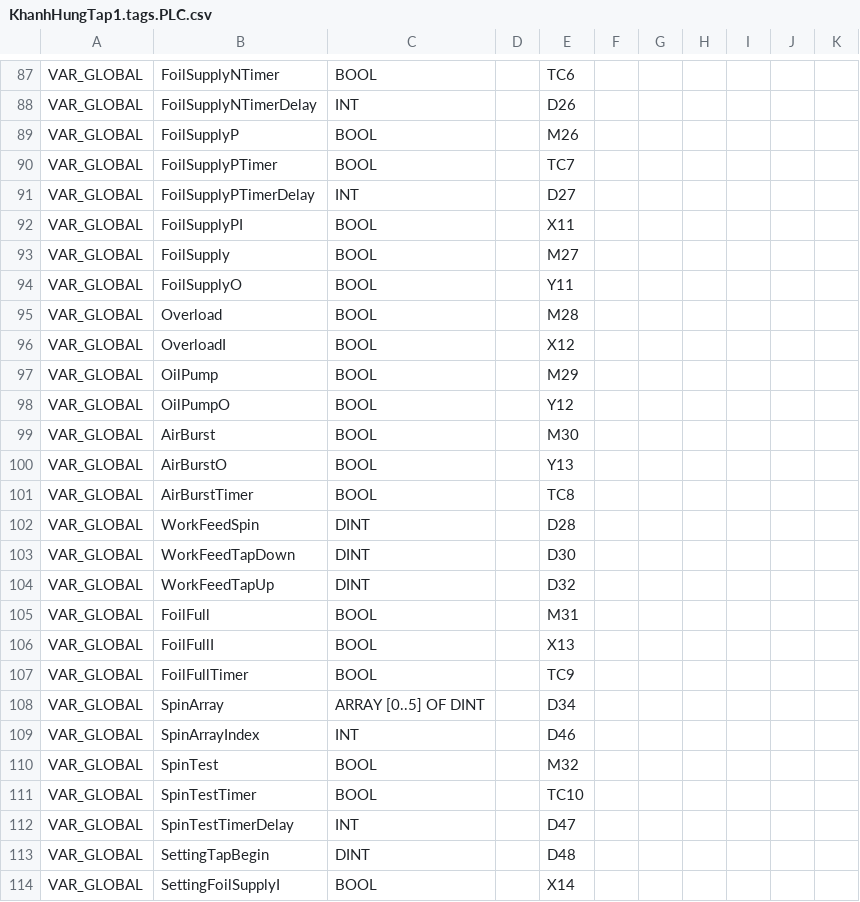
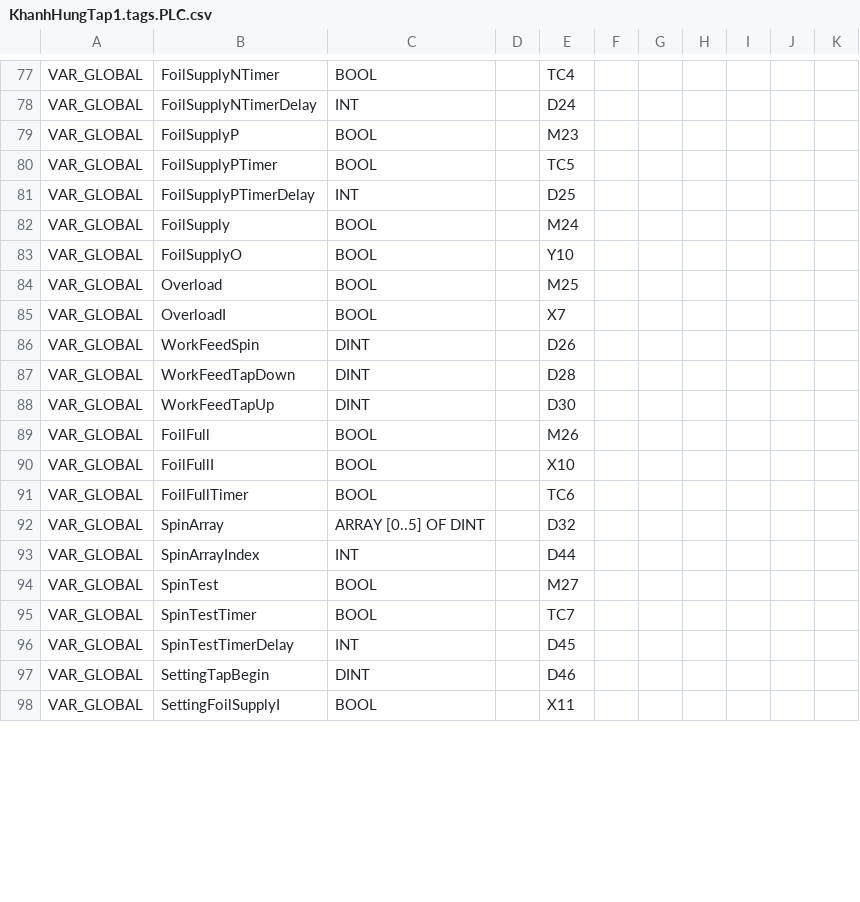
Before and after one commit to Radialxawn/PLC-HMI-Projects, a CSV file: KhanhHungTap1/KhanhHungTap1.tags.PLC.csv, drawn as a sheet; only a part is shown, gaps mark what is left out; removed rows and columns are numbered as before the commit, all else as after; the diff covers the shown part only; the diff names each change by its address in the sheet, - before the commit and + after, or states it on an @@ line.

```diff
--- a/KhanhHungTap1/KhanhHungTap1.tags.PLC.csv
+++ b/KhanhHungTap1/KhanhHungTap1.tags.PLC.csv
-E77: TC6
+E77: TC4
-E78: D26
+E78: D24
-E79: M26
+E79: M23
-E80: TC7
+E80: TC5
-E81: D27
+E81: D25
-row 92: VAR_GLOBAL | FoilSupplyPI | BOOL |  | X11
-E82: M27
+E82: M24
-E83: Y11
+E83: Y10
-E84: M28
+E84: M25
-E85: X12
+E85: X7
-row 97: VAR_GLOBAL | OilPump | BOOL |  | M29
-row 98: VAR_GLOBAL | OilPumpO | BOOL |  | Y12
-row 99: VAR_GLOBAL | AirBurst | BOOL |  | M30
-row 100: VAR_GLOBAL | AirBurstO | BOOL |  | Y13
-row 101: VAR_GLOBAL | AirBurstTimer | BOOL |  | TC8
-E86: D28
+E86: D26
-E87: D30
+E87: D28
-E88: D32
+E88: D30
-E89: M31
+E89: M26
-E90: X13
+E90: X10
-E91: TC9
+E91: TC6
-E92: D34
+E92: D32
-E93: D46
+E93: D44
-E94: M32
+E94: M27
-E95: TC10
+E95: TC7
-E96: D47
+E96: D45
-E97: D48
+E97: D46
-E98: X14
+E98: X11
```
Also changed, not shown: 3 added rows, 10 removed rows and 33 edited cells elsewhere in this file, 5 other files.
